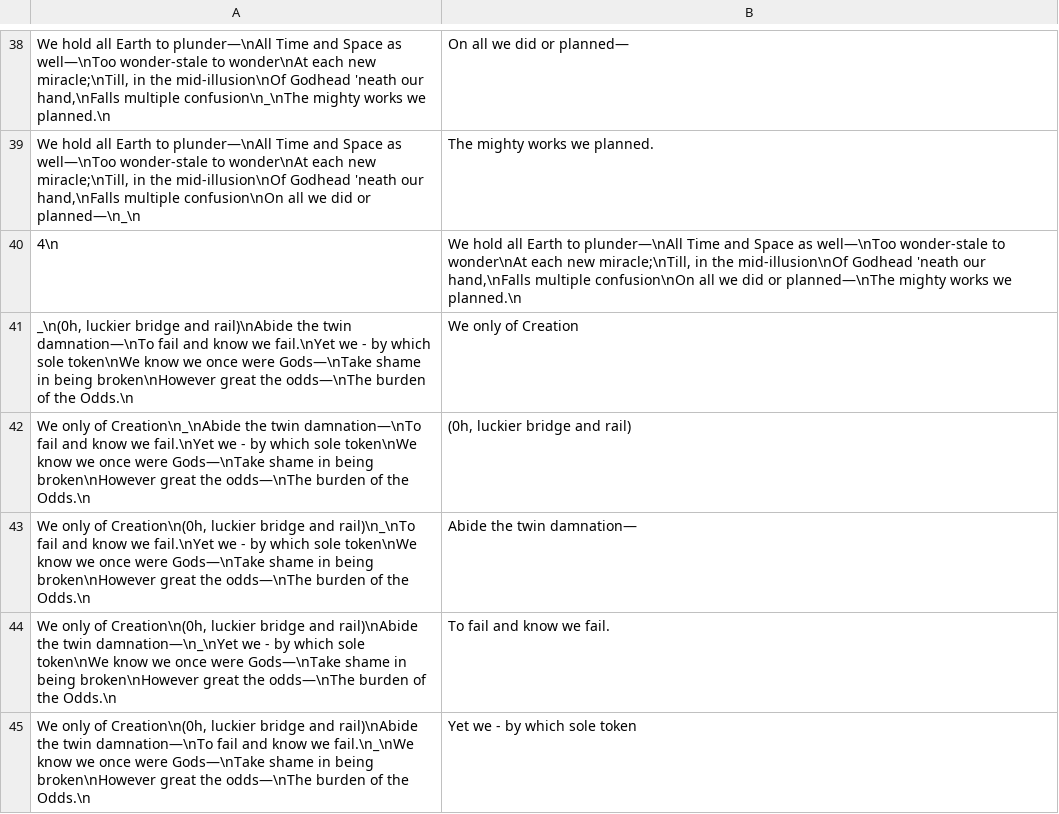
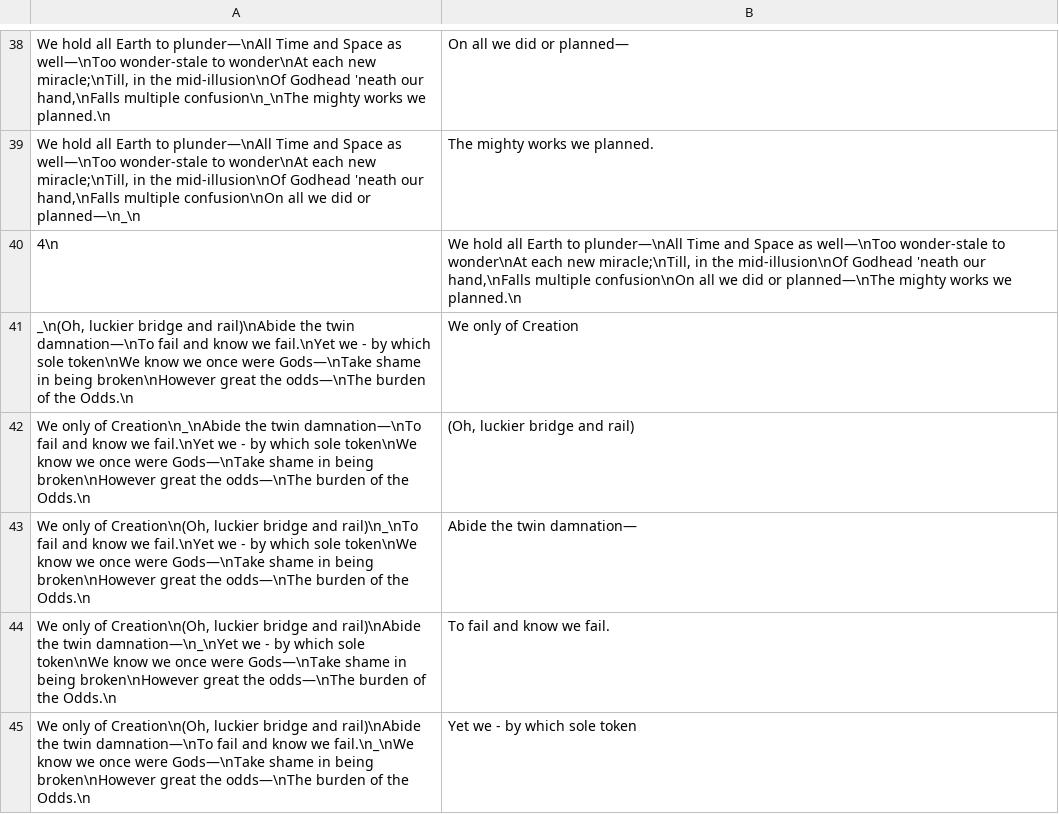
Before and after one commit to niplav/flashcards, a TSV file: hymn_to_the_breaking_strain.tsv, drawn as a sheet; only a part is shown, gaps mark what is left out; the diff covers the shown part only.

```diff
--- a/hymn_to_the_breaking_strain.tsv
+++ b/hymn_to_the_breaking_strain.tsv
@@ -40,6 +40,6 @@ We hold all Earth to plunder—\nAll Time and Space as well—\nToo wonder-stale
 4\n	We hold all Earth to plunder—\nAll Time and Space as well—\nToo wonder-stale to wonder\nAt each new miracle;\nTill, in the mid-illusion\nOf Godhead 'neath our hand,\nFalls multiple confusion\nOn all we did or planned—\nThe mighty works we planned.\n
-_\n(0h, luckier bridge and rail)\nAbide the twin damnation—\nTo fail and know we fail.\nYet we - by which sole token\nWe know we once were Gods—\nTake shame in being broken\nHowever great the odds—\nThe burden of the Odds.\n	We only of Creation
-We only of Creation\n_\nAbide the twin damnation—\nTo fail and know we fail.\nYet we - by which sole token\nWe know we once were Gods—\nTake shame in being broken\nHowever great the odds—\nThe burden of the Odds.\n	(0h, luckier bridge and rail)
-We only of Creation\n(0h, luckier bridge and rail)\n_\nTo fail and know we fail.\nYet we - by which sole token\nWe know we once were Gods—\nTake shame in being broken\nHowever great the odds—\nThe burden of the Odds.\n	Abide the twin damnation—
-We only of Creation\n(0h, luckier bridge and rail)\nAbide the twin damnation—\n_\nYet we - by which sole token\nWe know we once were Gods—\nTake shame in being broken\nHowever great the odds—\nThe burden of the Odds.\n	To fail and know we fail.
-We only of Creation\n(0h, luckier bridge and rail)\nAbide the twin damnation—\nTo fail and know we fail.\n_\nWe know we once were Gods—\nTake shame in being broken\nHowever great the odds—\nThe burden of the Odds.\n	Yet we - by which sole token
+_\n(Oh, luckier bridge and rail)\nAbide the twin damnation—\nTo fail and know we fail.\nYet we - by which sole token\nWe know we once were Gods—\nTake shame in being broken\nHowever great the odds—\nThe burden of the Odds.\n	We only of Creation
+We only of Creation\n_\nAbide the twin damnation—\nTo fail and know we fail.\nYet we - by which sole token\nWe know we once were Gods—\nTake shame in being broken\nHowever great the odds—\nThe burden of the Odds.\n	(Oh, luckier bridge and rail)
+We only of Creation\n(Oh, luckier bridge and rail)\n_\nTo fail and know we fail.\nYet we - by which sole token\nWe know we once were Gods—\nTake shame in being broken\nHowever great the odds—\nThe burden of the Odds.\n	Abide the twin damnation—
+We only of Creation\n(Oh, luckier bridge and rail)\nAbide the twin damnation—\n_\nYet we - by which sole token\nWe know we once were Gods—\nTake shame in being broken\nHowever great the odds—\nThe burden of the Odds.\n	To fail and know we fail.
+We only of Creation\n(Oh, luckier bridge and rail)\nAbide the twin damnation—\nTo fail and know we fail.\n_\nWe know we once were Gods—\nTake shame in being broken\nHowever great the odds—\nThe burden of the Odds.\n	Yet we - by which sole token
```
Also changed, not shown: 14 edited cells elsewhere in this file, 12 other files.
